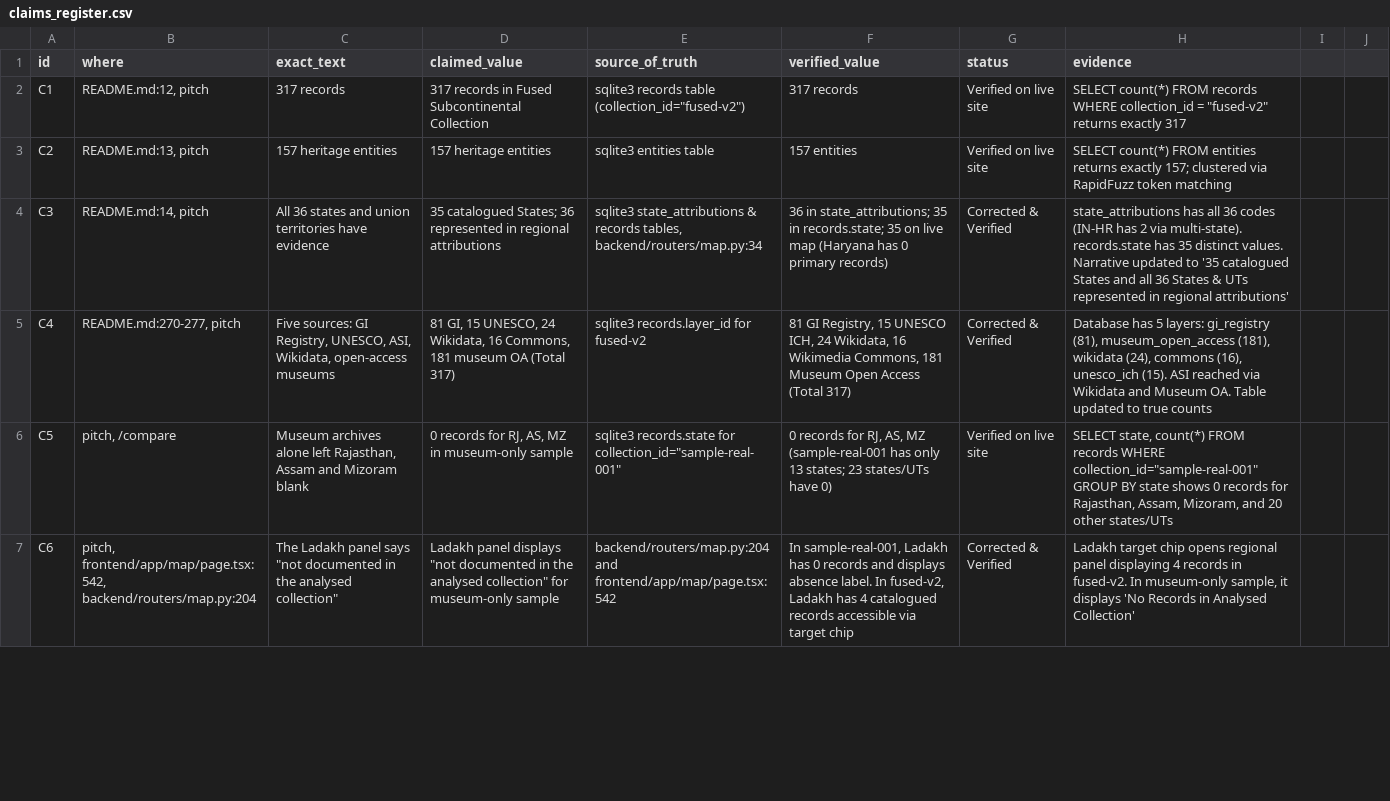
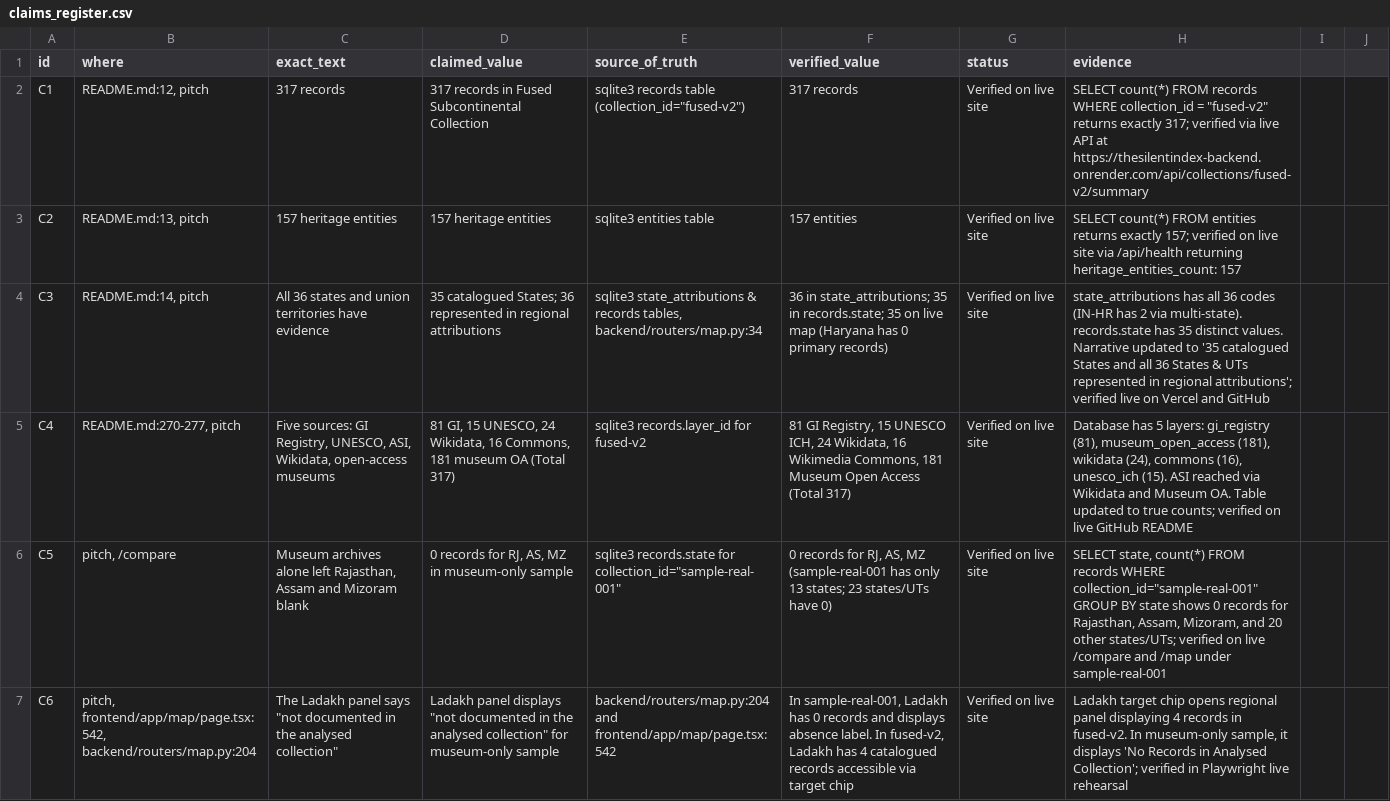
Before and after one commit to itsananyaaa/thesilentindex, a CSV file: docs/claims_register.csv, drawn as a sheet; only a part is shown; the diff covers the shown part only; the diff names each change by its address in the sheet, - before the commit and + after, or states it on an @@ line.

Commit message:
docs: finalize pitch-safe truth sheet and verified live claims register

```diff
--- a/docs/claims_register.csv
+++ b/docs/claims_register.csv
-H2 (evidence): …returns exactly 317
+H2 (evidence): …returns exactly 317; verified via live API at https://thesilentindex-backend.onrender.com/api/collections/fused-v2/summary
-H3 (evidence): …exactly 157; clustered via RapidFuzz token matching
+H3 (evidence): …exactly 157; verified on live site via /api/health returning heritage_entities_count: 157
-G4:G5 (status): Corrected & Verified
+G4:G5 (status): Verified on live site
-H4 (evidence): …in regional attributions'
+H4 (evidence): …in regional attributions'; verified live on Vercel and GitHub
-H5 (evidence): …to true counts
+H5 (evidence): …to true counts; verified on live GitHub README
-H6 (evidence): …20 other states/UTs
+H6 (evidence): …20 other states/UTs; verified on live /compare and /map under sample-real-001
-G7 (status): Corrected & Verified
+G7 (status): Verified on live site
-H7 (evidence): …in Analysed Collection'
+H7 (evidence): …in Analysed Collection'; verified in Playwright live rehearsal
```
Also changed, not shown: 57 edited cells elsewhere in this file, 1 other file.
